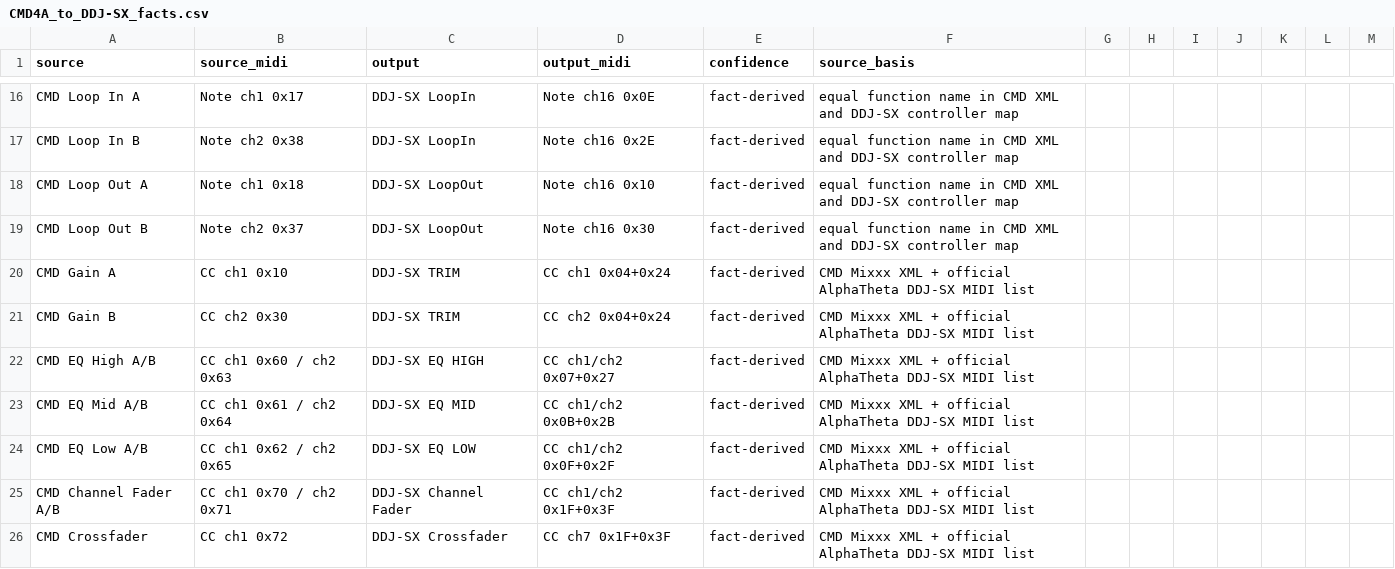
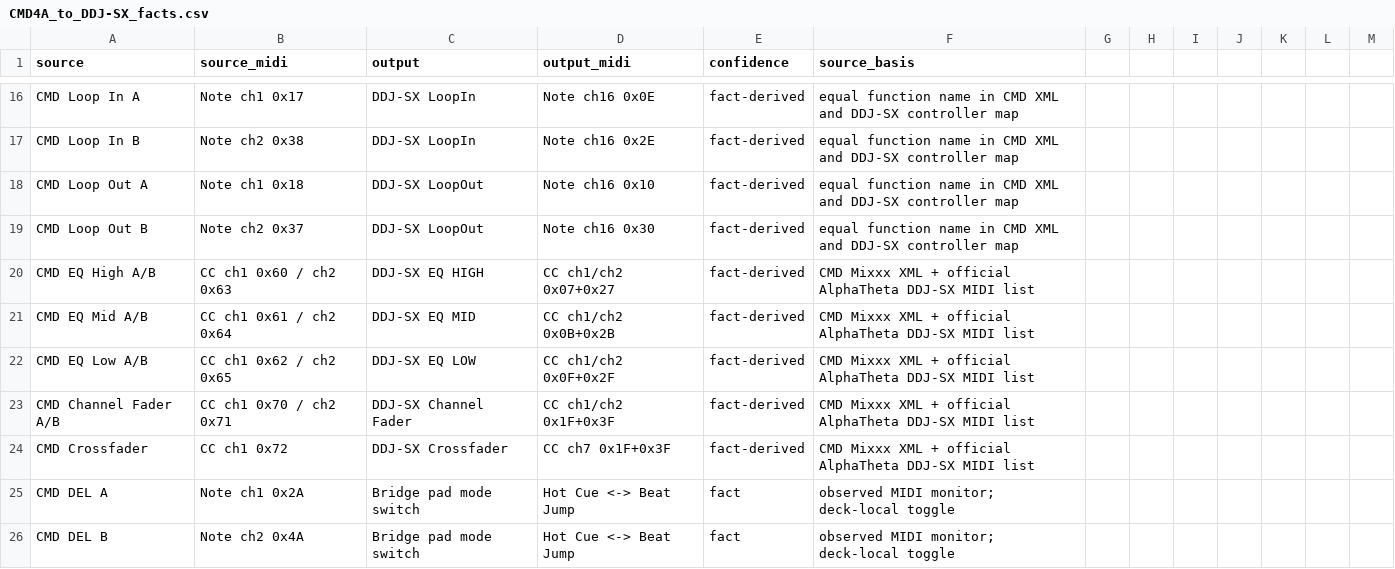
Before and after one commit to xXGermanXx2/cmd-studio-4a-rekordbox-ddj-sx-bridge, a CSV file: CMD4A_to_DDJ-SX_facts.csv, drawn as a sheet; only a part is shown, gaps mark what is left out; removed rows and columns are numbered as before the commit, all else as after; the diff names each change by its address in the sheet, - before the commit and + after, or states it on an @@ line.

Commit message:
Add deck-local hot cue beat jump toggle

```diff
--- a/CMD4A_to_DDJ-SX_facts.csv
+++ b/CMD4A_to_DDJ-SX_facts.csv
-row 20: CMD Gain A | CC ch1 0x10 | DDJ-SX TRIM | CC ch1 0x04+0x24 | fact-derived | CMD Mixxx XML + official AlphaTheta DDJ-SX MIDI list
-row 21: CMD Gain B | CC ch2 0x30 | DDJ-SX TRIM | CC ch2 0x04+0x24 | fact-derived | CMD Mixxx XML + official AlphaTheta DDJ-SX MIDI list
+row 25: CMD DEL A | Note ch1 0x2A | Bridge pad mode switch | Hot Cue <-> Beat Jump | fact | observed MIDI monitor; deck-local toggle
+row 26: CMD DEL B | Note ch2 0x4A | Bridge pad mode switch | Hot Cue <-> Beat Jump | fact | observed MIDI monitor; deck-local toggle
```
Also changed, not shown: 2 other files.
